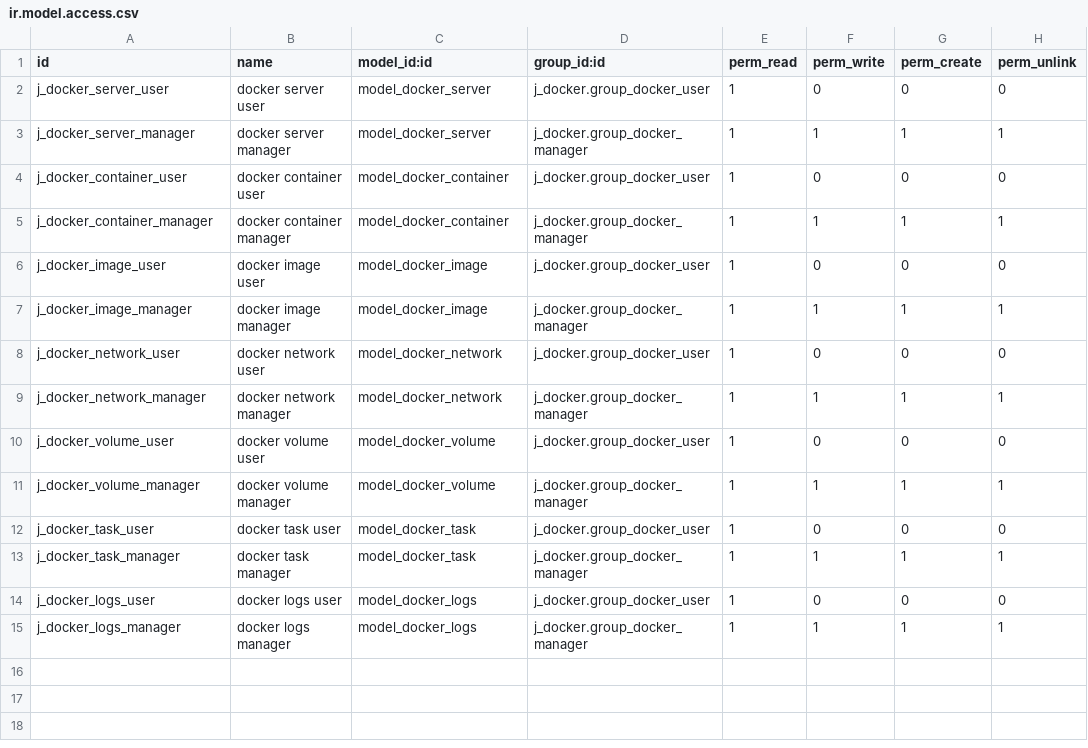
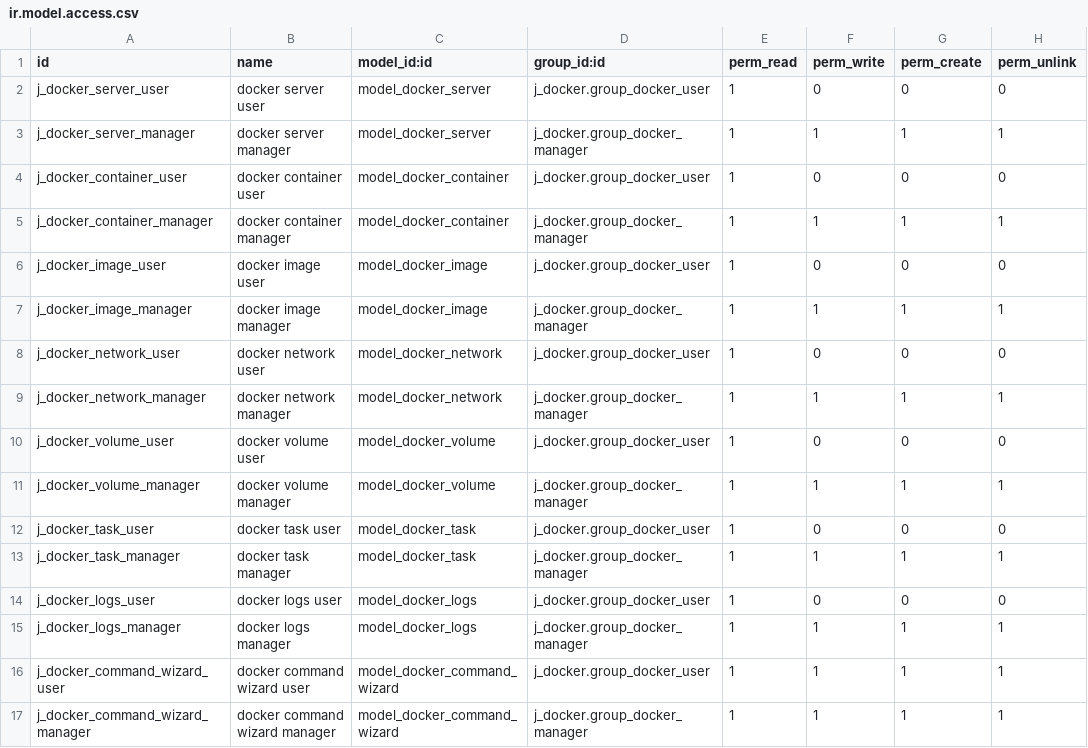
Before and after one commit to autocme/Dnsmain, a CSV file: j_docker/security/ir.model.access.csv, drawn as a sheet; the diff names each change by its address in the sheet, - before the commit and + after, or states it on an @@ line.

```diff
--- a/j_docker/security/ir.model.access.csv
+++ b/j_docker/security/ir.model.access.csv
+row 16: j_docker_command_wizard_user | docker command wizard user | model_docker_command_wizard | j_docker.group_docker_user | 1 | 1 | 1 | 1
+row 17: j_docker_command_wizard_manager | docker command wizard manager | model_docker_command_wizard | j_docker.group_docker_manager | 1 | 1 | 1 | 1
```
Also changed, not shown: 5 other files.
